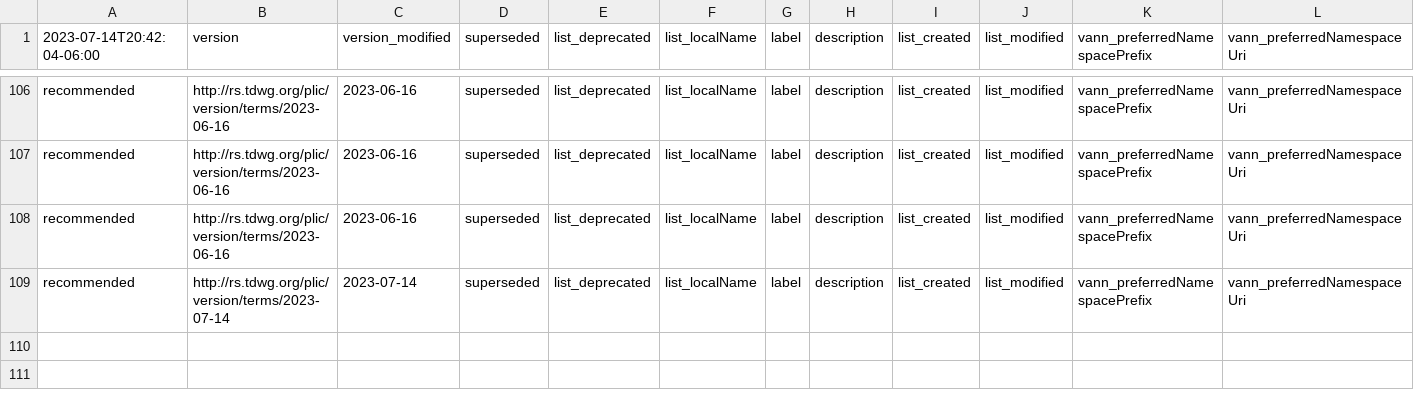
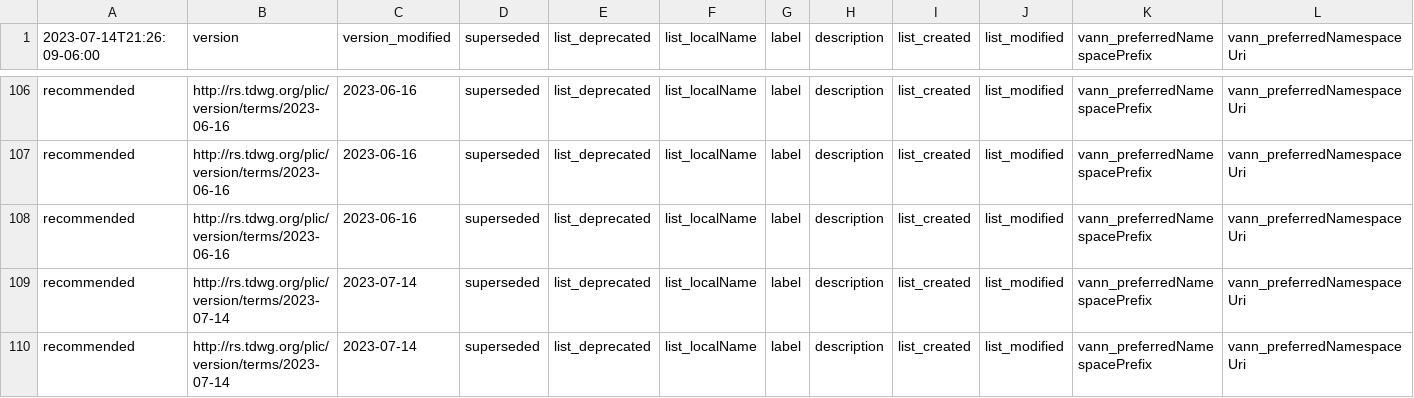
Before and after one commit to camiplata/rs.tdwg.org, a CSV file: term-lists-versions/term-lists-versions.csv, drawn as a sheet; only a part is shown, gaps mark what is left out; rows hold the shown columns only; the diff names each change by its address in the sheet, - before the commit and + after, or states it on an @@ line.

```diff
--- a/term-lists-versions/term-lists-versions.csv
+++ b/term-lists-versions/term-lists-versions.csv
-A1: 2023-07-14T20:42:04-06:00
+A1: 2023-07-14T21:26:09-06:00
+row 109: recommended | http://rs.tdwg.org/plic/version/terms/2023-07-14 | 2023-07-14 | superseded | list_deprecated | list_localName | label | description | list_created | list_modified | vann_preferredNamespacePrefix | vann_preferredNamespaceUri
```
Also changed, not shown: plic-versions/plic-versions.csv, plic/plic.csv, 11 other files.
